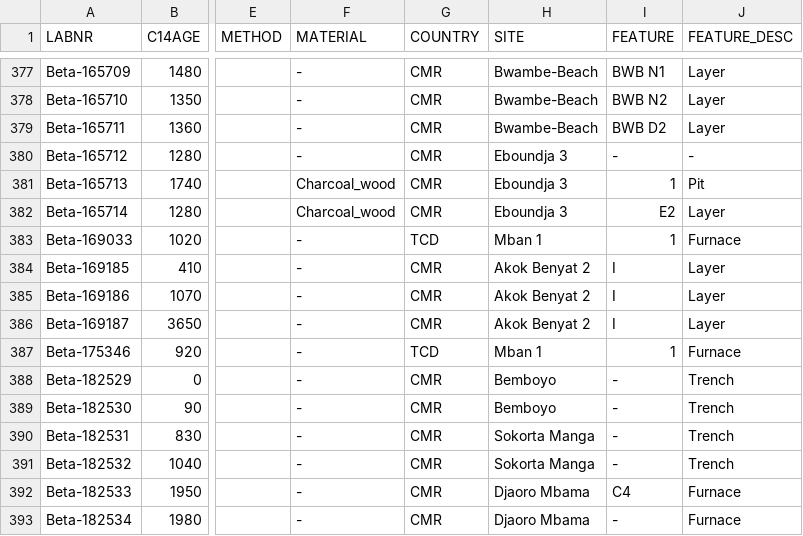
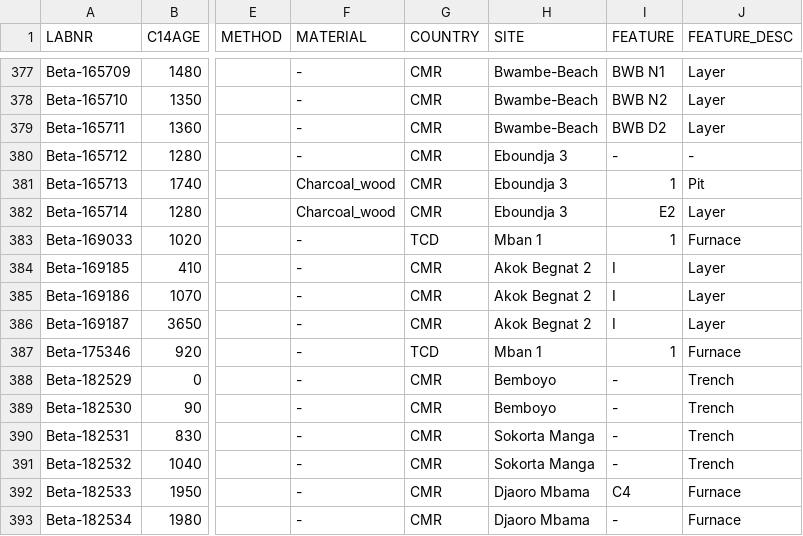
Before and after one commit to dirkseidensticker/aDRAC, a CSV file: aDRAC.csv, drawn as a sheet; only a part is shown, gaps mark what is left out; the diff names each change by its address in the sheet, - before the commit and + after, or states it on an @@ line.

Commit message:
corrected spelling Akok Begnat

```diff
--- a/aDRAC.csv
+++ b/aDRAC.csv
-H384:H386 (SITE): Akok Benyat 2
+H384:H386 (SITE): Akok Begnat 2
```
